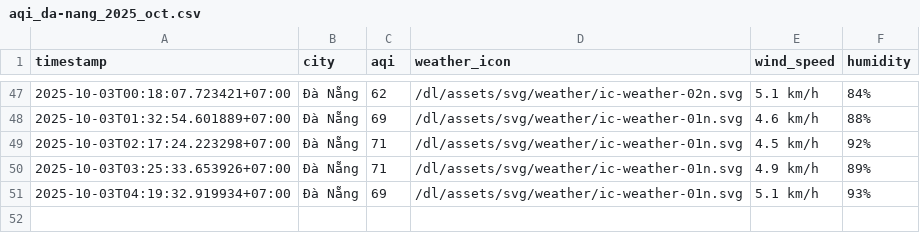
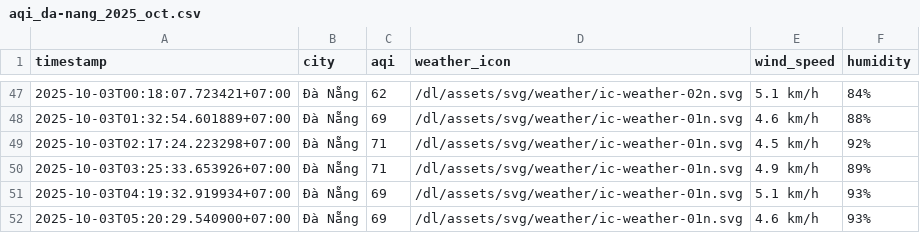
Before and after one commit to HiAmNear/iqair-crawling, a CSV file: result/da-nang/aqi_da-nang_2025_oct.csv, drawn as a sheet; only a part is shown, gaps mark what is left out.

```diff
--- a/result/da-nang/aqi_da-nang_2025_oct.csv
+++ b/result/da-nang/aqi_da-nang_2025_oct.csv
@@ -51 +51,2 @@ timestamp,city,aqi,weather_icon,wind_speed,humidity
 2025-10-03T04:19:32.919934+07:00,Đà Nẵng,69,/dl/assets/svg/weather/ic-weather-01n.svg,5.1 km/h,93%
+2025-10-03T05:20:29.540900+07:00,Đà Nẵng,69,/dl/assets/svg/weather/ic-weather-01n.svg,4.6 km/h,93%
```
Also changed, not shown: result/can-tho/aqi_can-tho_2025_oct.csv, result/hai-phong/aqi_hai-phong_2025_oct.csv, 4 other files.
